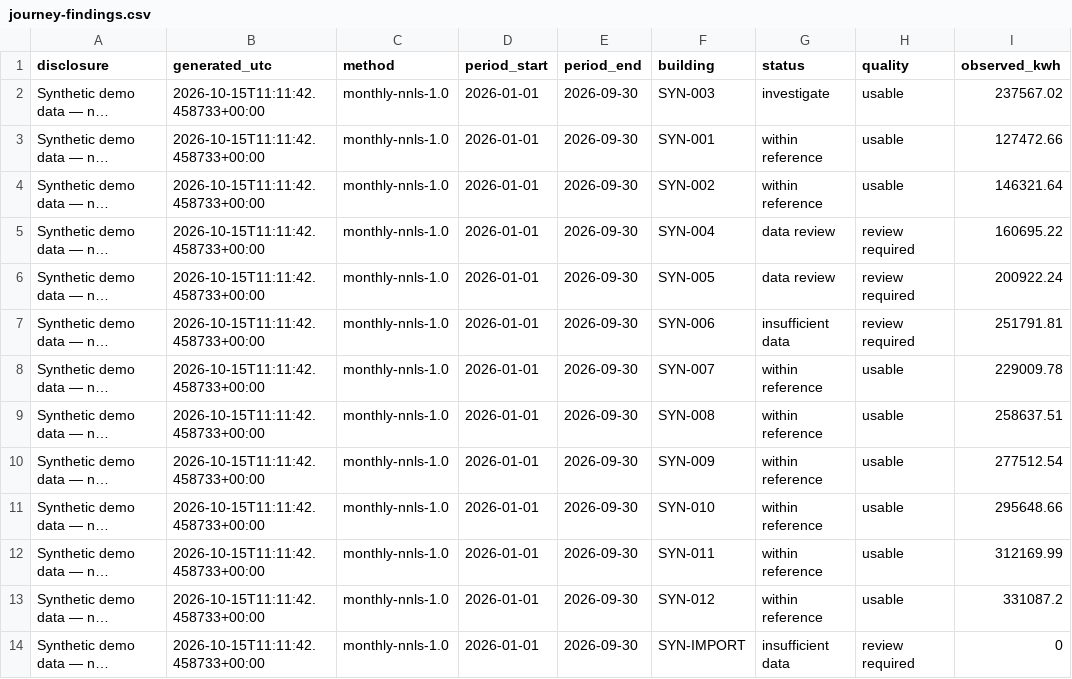
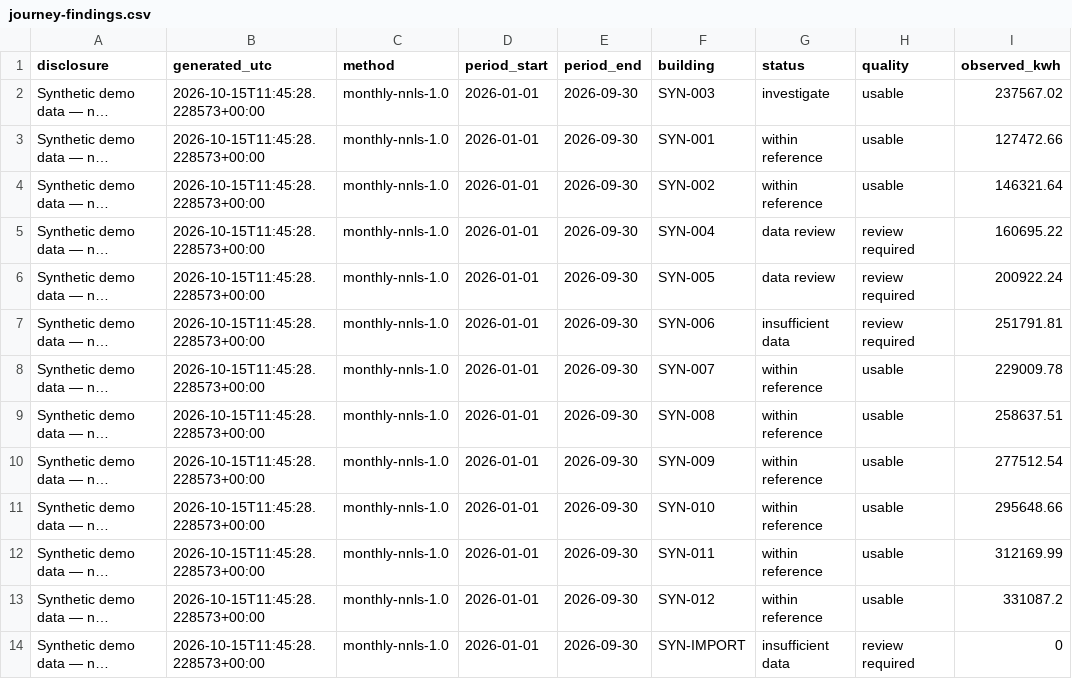
Before and after one commit to sergio4848/HeatingPortfolioAnalytics, a CSV file: reports/journey-findings.csv, drawn as a sheet; only a part is shown; long unchanged cells end in …; the diff names each change by its address in the sheet, - before the commit and + after, or states it on an @@ line.

```diff
--- a/reports/journey-findings.csv
+++ b/reports/journey-findings.csv
-B2:B14 (generated_utc): 2026-10-15T11:11:42.458733+00:00
+B2:B14 (generated_utc): 2026-10-15T11:45:28.228573+00:00
```
Also changed, not shown: 56 other files.
